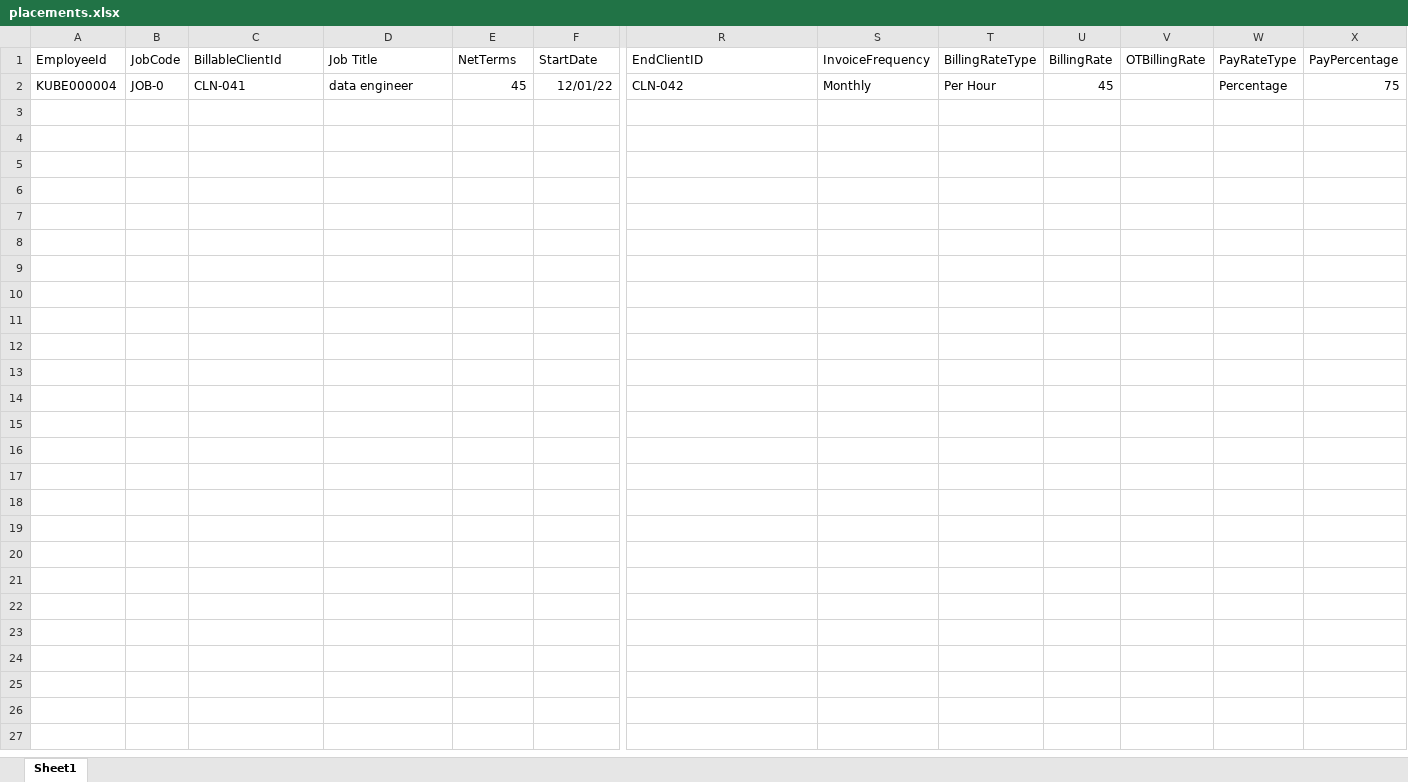
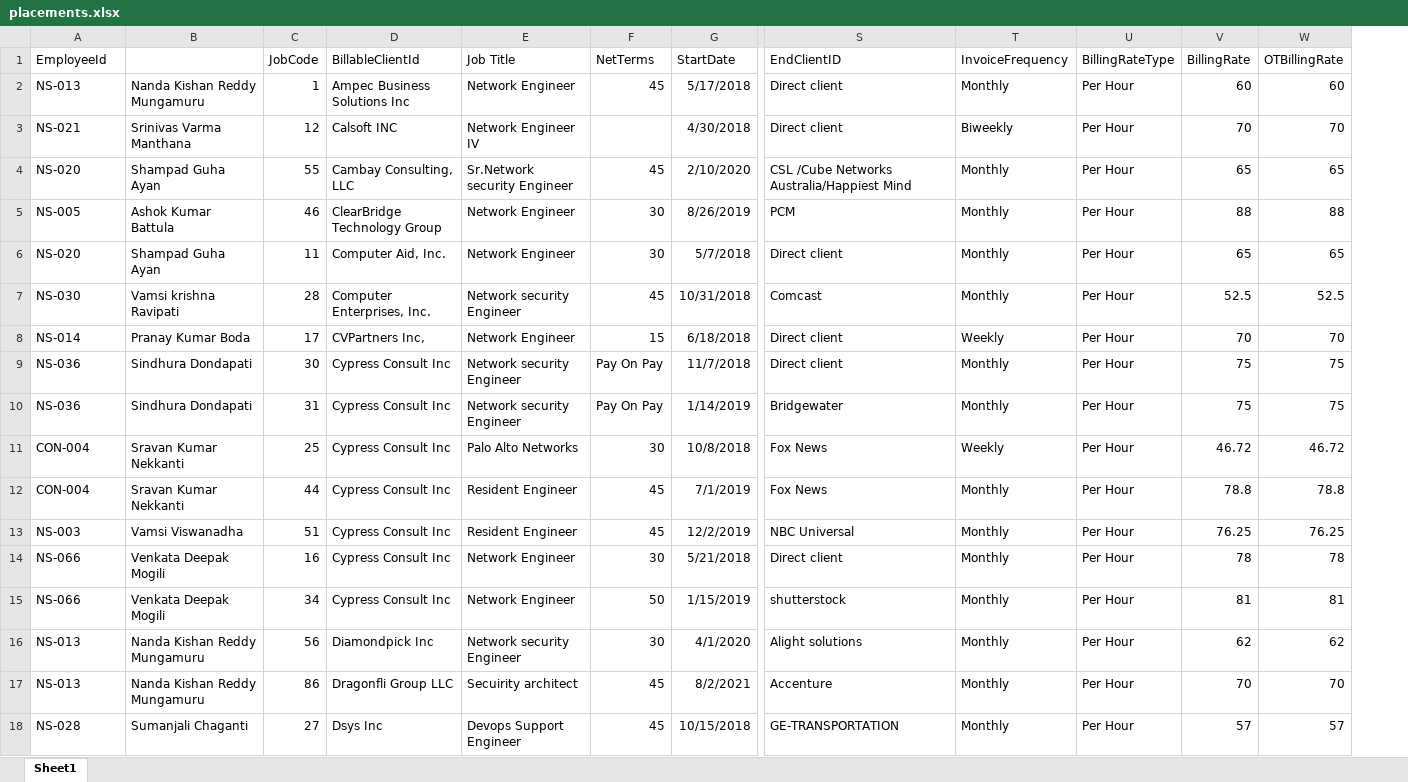
Before and after one commit to Sriram-52/import-service, an Excel workbook: data/placements.xlsx, sheet Sheet1, drawn as a sheet; only a part is shown, gaps mark what is left out; values as stored, in another font and other column widths than the file's, no borders; removed rows and columns are numbered as before the commit, all else as after; rows hold the shown columns only; the diff covers the shown part only; the diff names each change by its address in the sheet, - before the commit and + after, or states it on an @@ line.

Commit message:
update placements data

```diff
--- a/data/placements.xlsx (sheet Sheet1)
+++ b/data/placements.xlsx (sheet Sheet1)
+column B, empty
-column W (PayRateType), empty
-column X (PayPercentage), empty
-row 2: KUBE000004 | JOB-0 | CLN-041 | data engineer | 45 | 12/01/22 | CLN-042 | Monthly | Per Hour | 45 |  | Percentage | 75
+row 2: NS-013 | Nanda Kishan Reddy Mungamuru | 1 | Ampec Business Solutions Inc | Network Engineer | 45 | 5/17/2018 | Direct client | Monthly | Per Hour | 60 | 60
+row 3: NS-021 | Srinivas Varma Manthana | 12 | Calsoft INC | Network Engineer IV |  | 4/30/2018 | Direct client | Biweekly | Per Hour | 70 | 70
+row 4: NS-020 | Shampad Guha Ayan | 55 | Cambay Consulting, LLC | Sr.Network security Engineer | 45 | 2/10/2020 | CSL /Cube Networks Australia/Happiest Mind | Monthly | Per Hour | 65 | 65
+row 5: NS-005 | Ashok Kumar Battula | 46 | ClearBridge Technology Group | Network Engineer | 30 | 8/26/2019 | PCM | Monthly | Per Hour | 88 | 88
+row 6: NS-020 | Shampad Guha Ayan | 11 | Computer Aid, Inc. | Network Engineer | 30 | 5/7/2018 | Direct client | Monthly | Per Hour | 65 | 65
+row 7: NS-030 | Vamsi krishna Ravipati | 28 | Computer Enterprises, Inc. | Network security Engineer | 45 | 10/31/2018 | Comcast | Monthly | Per Hour | 52.5 | 52.5
+row 8: NS-014 | Pranay Kumar Boda | 17 | CVPartners Inc, | Network Engineer | 15 | 6/18/2018 | Direct client | Weekly | Per Hour | 70 | 70
+row 9: NS-036 | Sindhura Dondapati | 30 | Cypress Consult Inc | Network security Engineer | Pay On Pay | 11/7/2018 | Direct client | Monthly | Per Hour | 75 | 75
+row 10: NS-036 | Sindhura Dondapati | 31 | Cypress Consult Inc | Network security Engineer | Pay On Pay | 1/14/2019 | Bridgewater | Monthly | Per Hour | 75 | 75
+row 11: CON-004 | Sravan Kumar Nekkanti | 25 | Cypress Consult Inc | Palo Alto Networks | 30 | 10/8/2018 | Fox News | Weekly | Per Hour | 46.72 | 46.72
+row 12: CON-004 | Sravan Kumar Nekkanti | 44 | Cypress Consult Inc | Resident Engineer | 45 | 7/1/2019 | Fox News | Monthly | Per Hour | 78.8 | 78.8
+row 13: NS-003 | Vamsi Viswanadha | 51 | Cypress Consult Inc | Resident Engineer | 45 | 12/2/2019 | NBC Universal | Monthly | Per Hour | 76.25 | 76.25
+row 14: NS-066 | Venkata Deepak Mogili | 16 | Cypress Consult Inc | Network Engineer | 30 | 5/21/2018 | Direct client | Monthly | Per Hour | 78 | 78
+row 15: NS-066 | Venkata Deepak Mogili | 34 | Cypress Consult Inc | Network Engineer | 50 | 1/15/2019 | shutterstock | Monthly | Per Hour | 81 | 81
+row 16: NS-013 | Nanda Kishan Reddy Mungamuru | 56 | Diamondpick Inc | Network security Engineer | 30 | 4/1/2020 | Alight solutions | Monthly | Per Hour | 62 | 62
+row 17: NS-013 | Nanda Kishan Reddy Mungamuru | 86 | Dragonfli Group LLC | Secuirity architect | 45 | 8/2/2021 | Accenture | Monthly | Per Hour | 70 | 70
+row 18: NS-028 | Sumanjali Chaganti | 27 | Dsys Inc | Devops Support Engineer | 45 | 10/15/2018 | GE-TRANSPORTATION | Monthly | Per Hour | 57 | 57
```
Also changed, not shown: 29 added rows elsewhere in this sheet.
